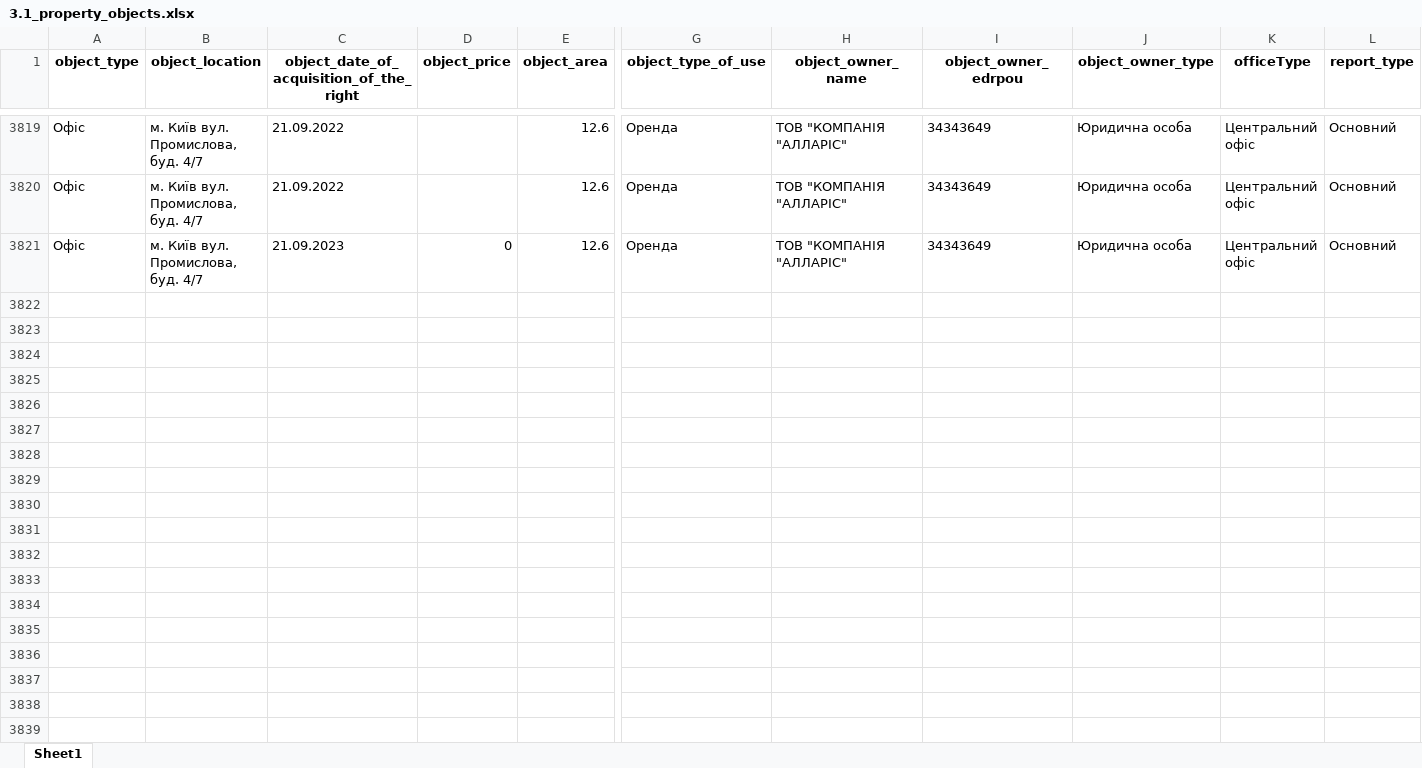
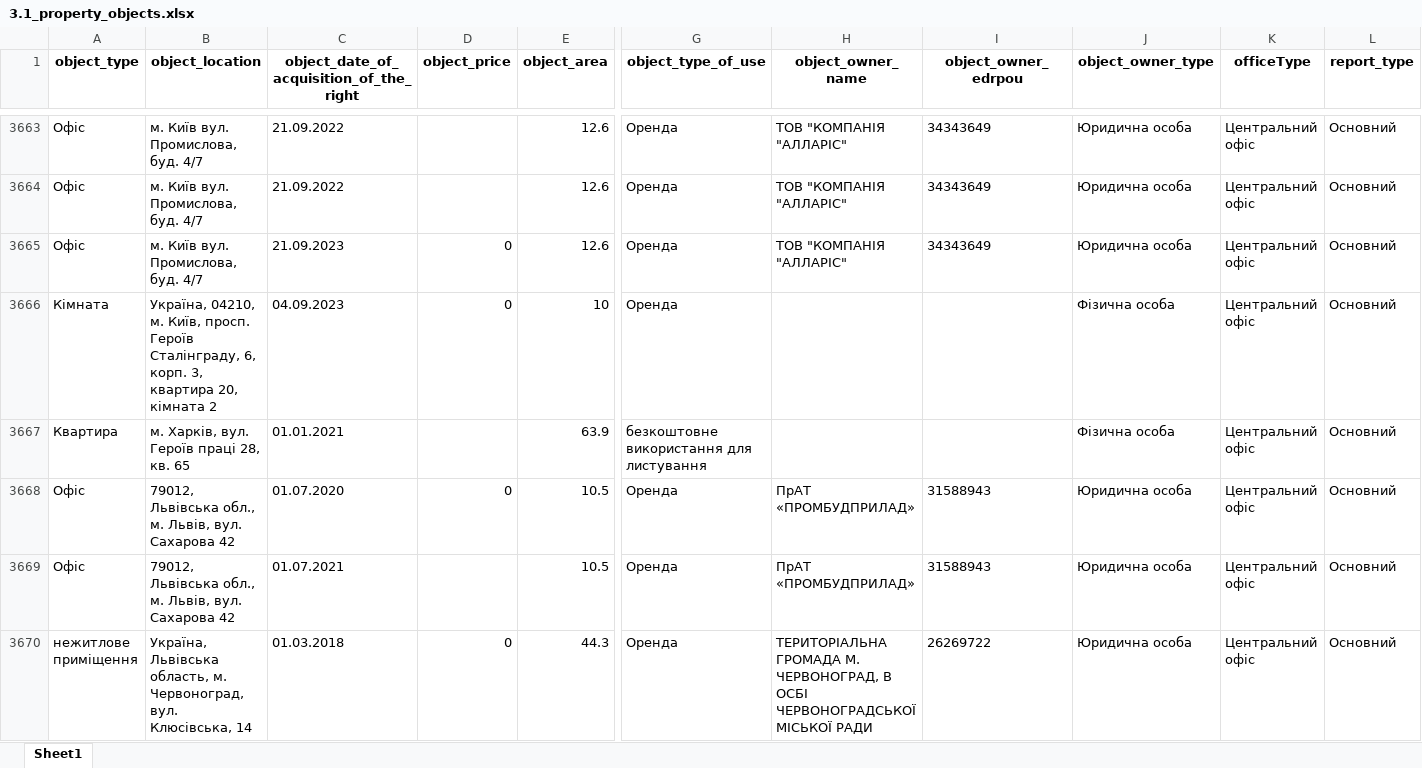
Before and after one commit to texty/politdata_nazk_tables, an Excel workbook: data/excel_tables/3.1_property_objects.xlsx, sheet Sheet1, drawn as a sheet; only a part is shown, gaps mark what is left out; values as stored, in another font and other column widths than the file's, no borders; rows hold the shown columns only; the diff covers the shown part only; the diff names each change by its address in the sheet, - before the commit and + after, or states it on an @@ line.

```diff
--- a/data/excel_tables/3.1_property_objects.xlsx (sheet Sheet1)
+++ b/data/excel_tables/3.1_property_objects.xlsx (sheet Sheet1)
+row 3666: Кімната | Україна, 04210, м. Київ, просп. Героїв Сталінграду, 6, корп. 3, квартира 20, кімната 2 | 04.09.2023 | 0 | 10 | Оренда |  |  | Фізична особа | Центральний офіс | Основний
+row 3667: Квартира | м. Харків, вул. Героїв праці 28, кв. 65 | 01.01.2021 |  | 63.9 | безкоштовне використання для листування |  |  | Фізична особа | Центральний офіс | Основний
+row 3668: Офіс | 79012, Львівська обл., м. Львів, вул. Сахарова 42 | 01.07.2020 | 0 | 10.5 | Оренда | ПрАТ «ПРОМБУДПРИЛАД» | 31588943 | Юридична особа | Центральний офіс | Основний
+row 3669: Офіс | 79012, Львівська обл., м. Львів, вул. Сахарова 42 | 01.07.2021 |  | 10.5 | Оренда | ПрАТ «ПРОМБУДПРИЛАД» | 31588943 | Юридична особа | Центральний офіс | Основний
+row 3670: нежитлове приміщення | Україна, Львівська область, м. Червоноград, вул. Клюсівська, 14 | 01.03.2018 | 0 | 44.3 | Оренда | ТЕРИТОРІАЛЬНА ГРОМАДА М. ЧЕРВОНОГРАД, В ОСБІ ЧЕРВОНОГРАДСЬКОЇ МІСЬКОЇ РАДИ | 26269722 | Юридична особа | Центральний офіс | Основний
```
Also changed, not shown: 39 added rows and 156 moved rows elsewhere in this sheet, data/excel_tables/0_files_where_to_look_for_local_parties.xlsx, data/excel_tables/0_reports_per_period_per_party.xlsx, 19 other files.
